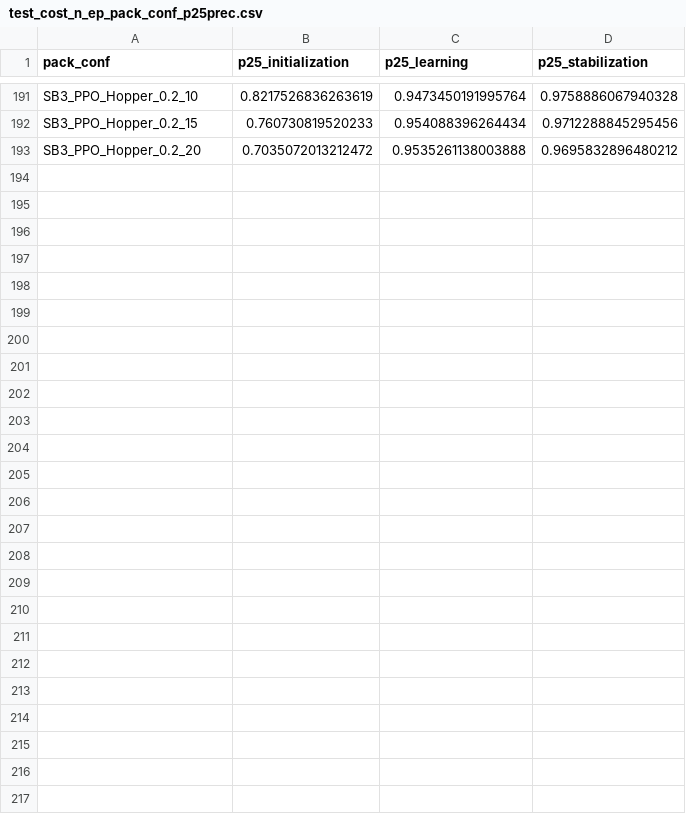
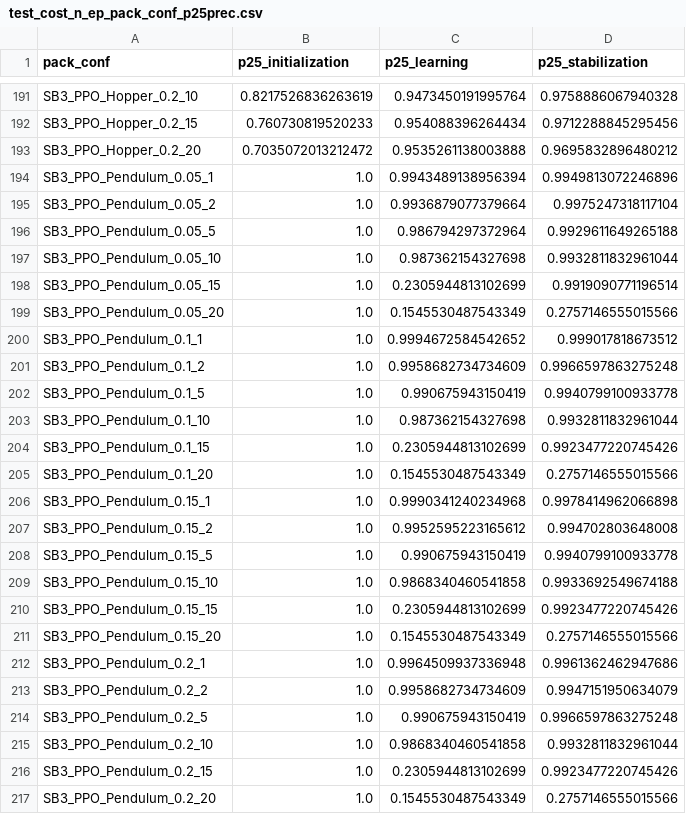
Before and after one commit to JudithEtxebarrieta/bpt-rl, a CSV file: experiments/results/data/test_cost_n_ep_pack_conf_p25prec.csv, drawn as a sheet; only a part is shown, gaps mark what is left out; the diff names each change by its address in the sheet, - before the commit and + after, or states it on an @@ line.

Commit message:
add complete analysis of SB3_PPO_Pendulum setup

```diff
--- a/experiments/results/data/test_cost_n_ep_pack_conf_p25prec.csv
+++ b/experiments/results/data/test_cost_n_ep_pack_conf_p25prec.csv
+row 194: SB3_PPO_Pendulum_0.05_1 | 1.0 | 0.9943489138956394 | 0.9949813072246896
+row 195: SB3_PPO_Pendulum_0.05_2 | 1.0 | 0.9936879077379664 | 0.9975247318117104
+row 196: SB3_PPO_Pendulum_0.05_5 | 1.0 | 0.986794297372964 | 0.9929611649265188
+row 197: SB3_PPO_Pendulum_0.05_10 | 1.0 | 0.987362154327698 | 0.9932811832961044
+row 198: SB3_PPO_Pendulum_0.05_15 | 1.0 | 0.2305944813102699 | 0.9919090771196514
+row 199: SB3_PPO_Pendulum_0.05_20 | 1.0 | 0.1545530487543349 | 0.2757146555015566
+row 200: SB3_PPO_Pendulum_0.1_1 | 1.0 | 0.9994672584542652 | 0.999017818673512
+row 201: SB3_PPO_Pendulum_0.1_2 | 1.0 | 0.9958682734734609 | 0.9966597863275248
+row 202: SB3_PPO_Pendulum_0.1_5 | 1.0 | 0.990675943150419 | 0.9940799100933778
+row 203: SB3_PPO_Pendulum_0.1_10 | 1.0 | 0.987362154327698 | 0.9932811832961044
+row 204: SB3_PPO_Pendulum_0.1_15 | 1.0 | 0.2305944813102699 | 0.9923477220745426
+row 205: SB3_PPO_Pendulum_0.1_20 | 1.0 | 0.1545530487543349 | 0.2757146555015566
+row 206: SB3_PPO_Pendulum_0.15_1 | 1.0 | 0.9990341240234968 | 0.9978414962066898
+row 207: SB3_PPO_Pendulum_0.15_2 | 1.0 | 0.9952595223165612 | 0.994702803648008
+row 208: SB3_PPO_Pendulum_0.15_5 | 1.0 | 0.990675943150419 | 0.9940799100933778
+row 209: SB3_PPO_Pendulum_0.15_10 | 1.0 | 0.9868340460541858 | 0.9933692549674188
+row 210: SB3_PPO_Pendulum_0.15_15 | 1.0 | 0.2305944813102699 | 0.9923477220745426
+row 211: SB3_PPO_Pendulum_0.15_20 | 1.0 | 0.1545530487543349 | 0.2757146555015566
+row 212: SB3_PPO_Pendulum_0.2_1 | 1.0 | 0.9964509937336948 | 0.9961362462947686
+row 213: SB3_PPO_Pendulum_0.2_2 | 1.0 | 0.9958682734734609 | 0.9947151950634079
+row 214: SB3_PPO_Pendulum_0.2_5 | 1.0 | 0.990675943150419 | 0.9966597863275248
+row 215: SB3_PPO_Pendulum_0.2_10 | 1.0 | 0.9868340460541858 | 0.9932811832961044
+row 216: SB3_PPO_Pendulum_0.2_15 | 1.0 | 0.2305944813102699 | 0.9923477220745426
+row 217: SB3_PPO_Pendulum_0.2_20 | 1.0 | 0.1545530487543349 | 0.2757146555015566
```
Also changed, not shown: experiments/results/data/configurations.csv, experiments/results/data/test_cost_freq_pack_conf_p25prec.csv, 13 other files.
